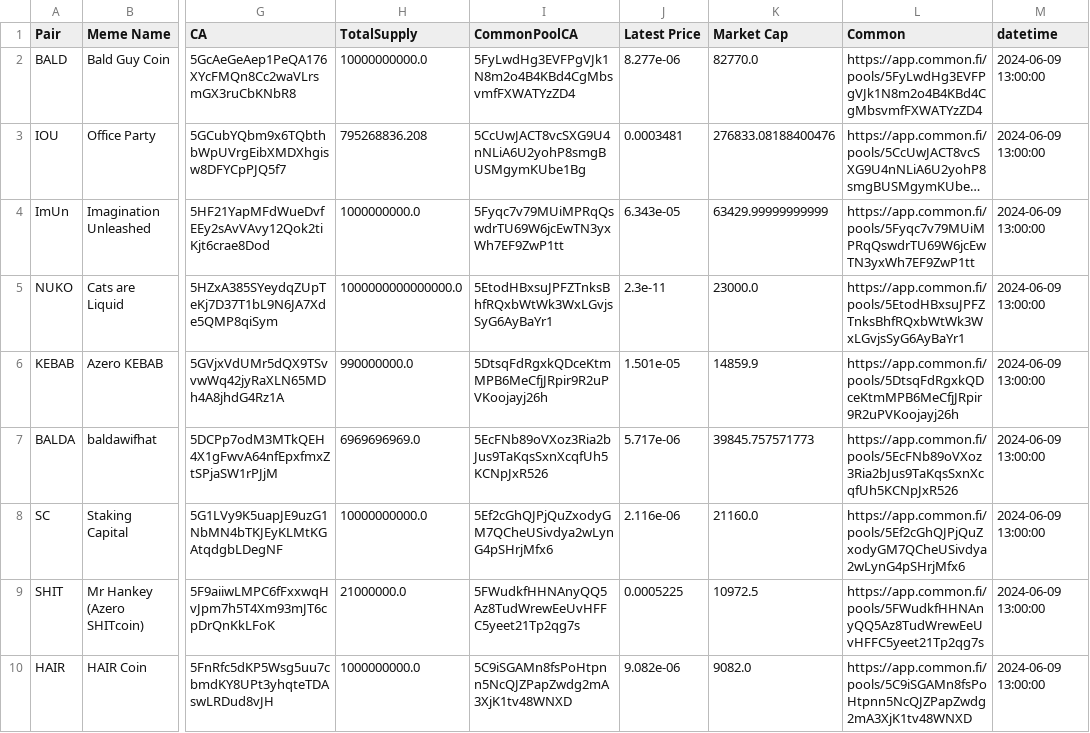
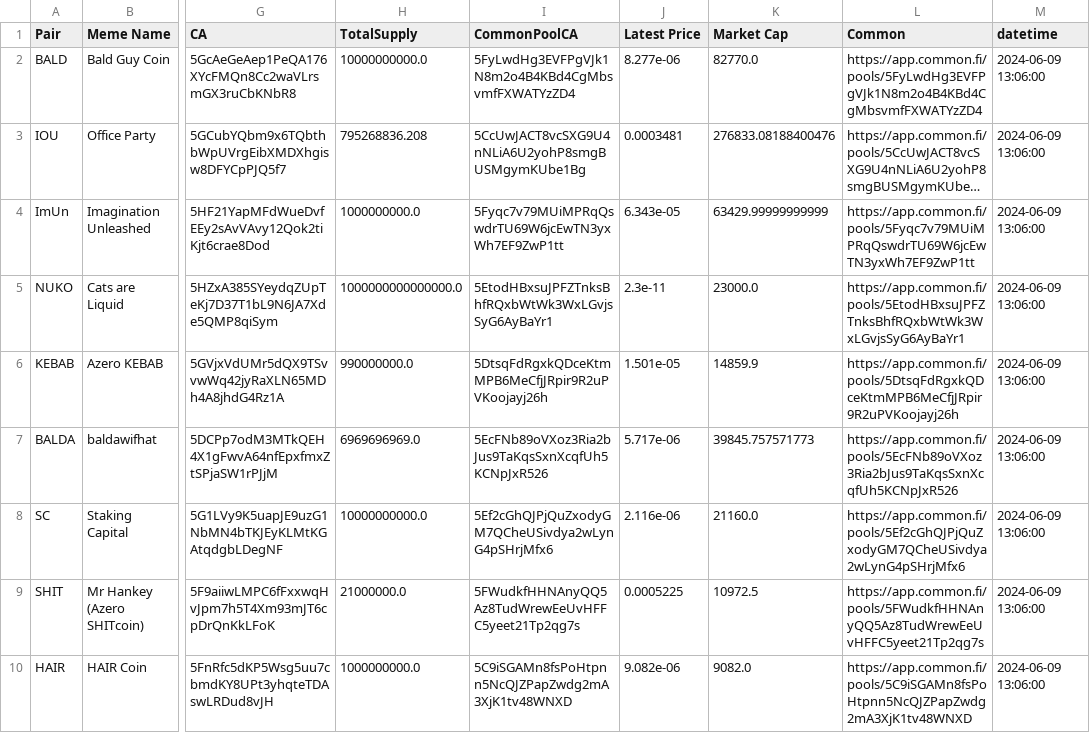
Before and after one commit to B4k469420/MADAlphaSummary, a CSV file: data/memeProcessed.csv, drawn as a sheet; only a part is shown, gaps mark what is left out; long unchanged cells end in …; the diff names each change by its address in the sheet, - before the commit and + after, or states it on an @@ line.

Commit message:
Update memeProcessed.csv

```diff
--- a/data/memeProcessed.csv
+++ b/data/memeProcessed.csv
-M2:M10 (datetime): 2024-06-09 13:00:00
+M2:M10 (datetime): 2024-06-09 13:06:00
```
